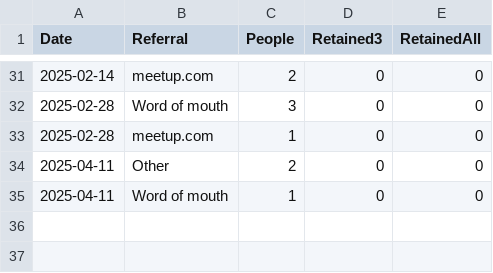
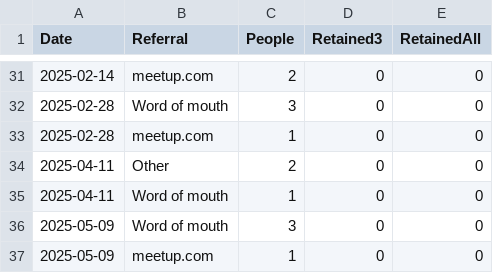
Before and after one commit to omarkohl/rationality-freiburg.de, a CSV file: statistics/data/newcomer.csv, drawn as a sheet; only a part is shown, gaps mark what is left out; the diff names each change by its address in the sheet, - before the commit and + after, or states it on an @@ line.

```diff
--- a/statistics/data/newcomer.csv
+++ b/statistics/data/newcomer.csv
+row 36: 2025-05-09 | Word of mouth | 3 | 0 | 0
+row 37: 2025-05-09 | meetup.com | 1 | 0 | 0
```
Also changed, not shown: statistics/data/attendance.csv, statistics/data/feedback.csv, 23 other files.
